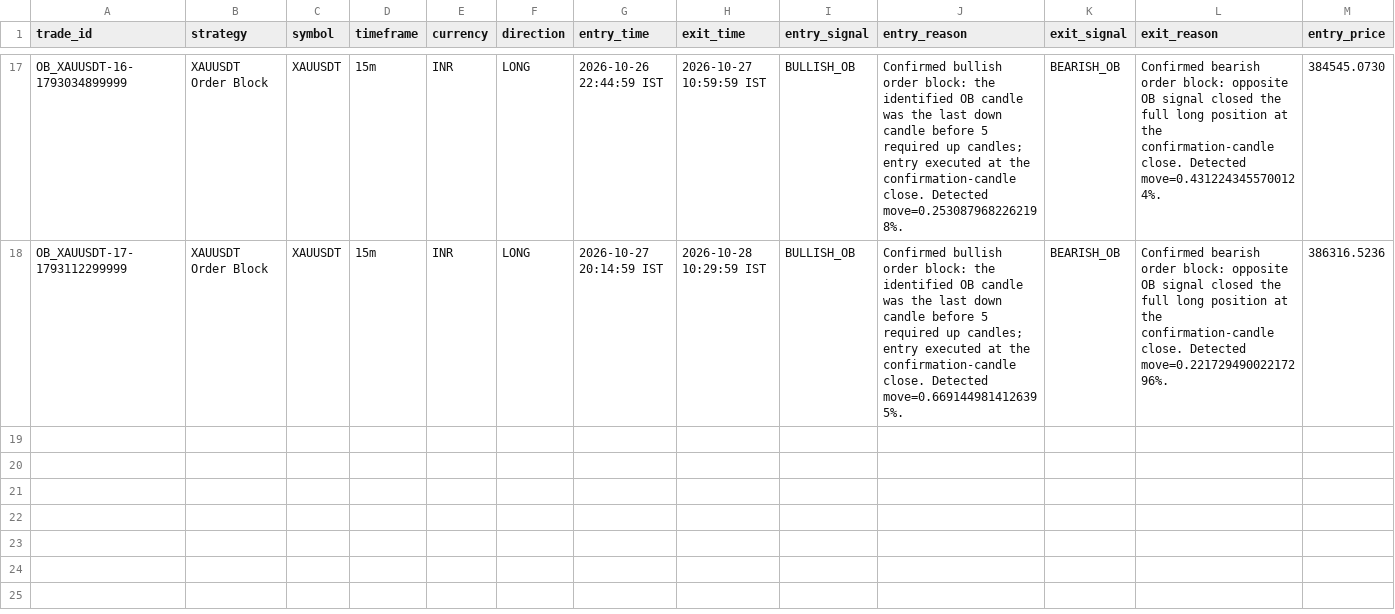
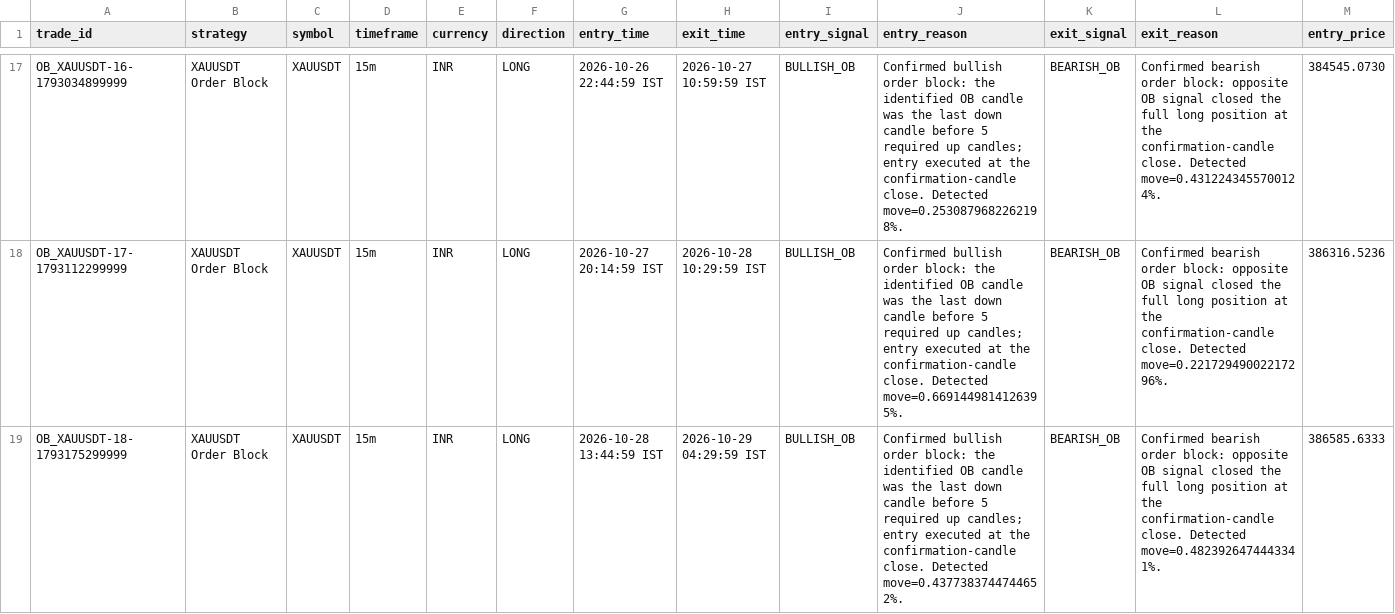
Before and after one commit to rahulrtk74747474-glitch/Scraping_and_testing, a CSV file: data/trade_journal.csv, drawn as a sheet; only a part is shown, gaps mark what is left out; rows hold the shown columns only; the diff names each change by its address in the sheet, - before the commit and + after, or states it on an @@ line.

Commit message:
chore: ob_xauusdt 15m order-block paper update

```diff
--- a/data/trade_journal.csv
+++ b/data/trade_journal.csv
+row 19: OB_XAUUSDT-18-1793175299999 | XAUUSDT Order Block | XAUUSDT | 15m | INR | LONG | 2026-10-28 13:44:59 IST | 2026-10-29 04:29:59 IST | BULLISH_OB | Confirmed bullish order block: the identified OB candle was the last down candle before 5 required up candles; entry executed at the confirmation-candle close. Detected move=0.4377383744744652%. | BEARISH_OB | Confirmed bearish order block: opposite OB signal closed the full long position at the confirmation-candle close. Detected move=0.4823926474443341%. | 386585.6333
```
Also changed, not shown: data/ob_xauusdt_orders.csv, data/ob_xauusdt_signals.csv, 5 other files.
